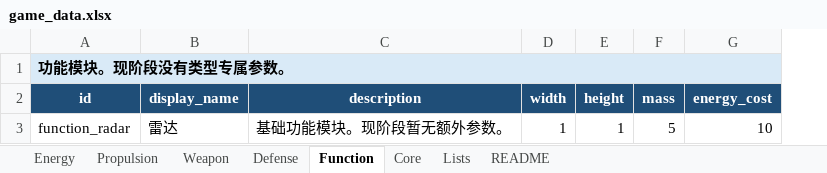
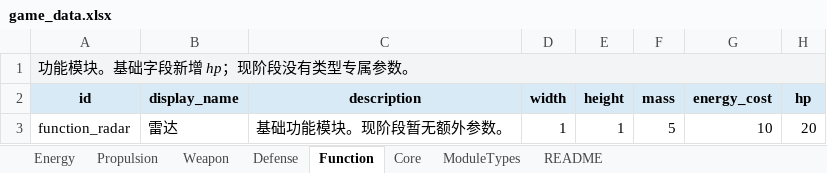
Before and after one commit to lqc19891229/AdvanceFour, an Excel workbook: tools/data_import/source/game_data.xlsx, sheet Function, drawn as a sheet; values as stored, in another font and other column widths than the file's, no borders; 2 other sheets too large or unreadable and not compared; the diff names each change by its address in the sheet, - before the commit and + after, or states it on an @@ line.

Commit message:
data: add hp column to module source workbook

```diff
--- a/tools/data_import/source/game_data.xlsx (sheet Function)
+++ b/tools/data_import/source/game_data.xlsx (sheet Function)
-sheet tab: Lists
+sheet tab: ModuleTypes
+column H (hp), row 3: 20
-A1 (id): 功能模块。现阶段没有类型专属参数。
+A1 (id): 功能模块。基础字段新增 hp；现阶段没有类型专属参数。
-A1:G1 fill: #D9EAF7
+A1:G1 fill: #F3F4F6
@@ A1 bold: on → off, italic: off → on @@
@@ A2:G2 fill: #1F4E78 → #D9EAF7, text colour: #FFFFFF → black @@
```
Also changed, not shown: sheet Energy, sheet Defense, sheet Core, sheet README, sheet ModuleTypes.
